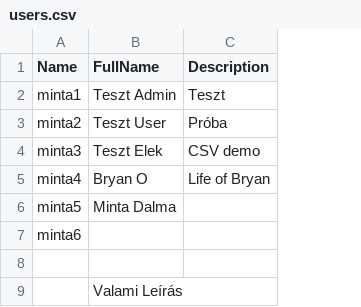
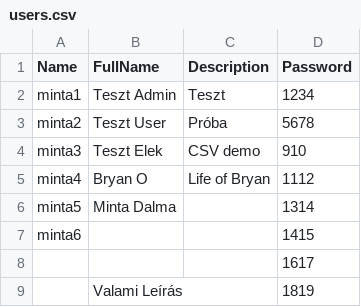
Before and after one commit to atiradeon86/ManageUsersFromCSV, a CSV file: users.csv, drawn as a sheet; the diff names each change by its address in the sheet, - before the commit and + after, or states it on an @@ line.

```diff
--- a/users.csv
+++ b/users.csv
+column D (Password), rows 2-9: 1234 | 5678 | 910 | 1112 | 1314 | 1415 | 1617 | 1819
```
Also changed, not shown: 1 other file.
